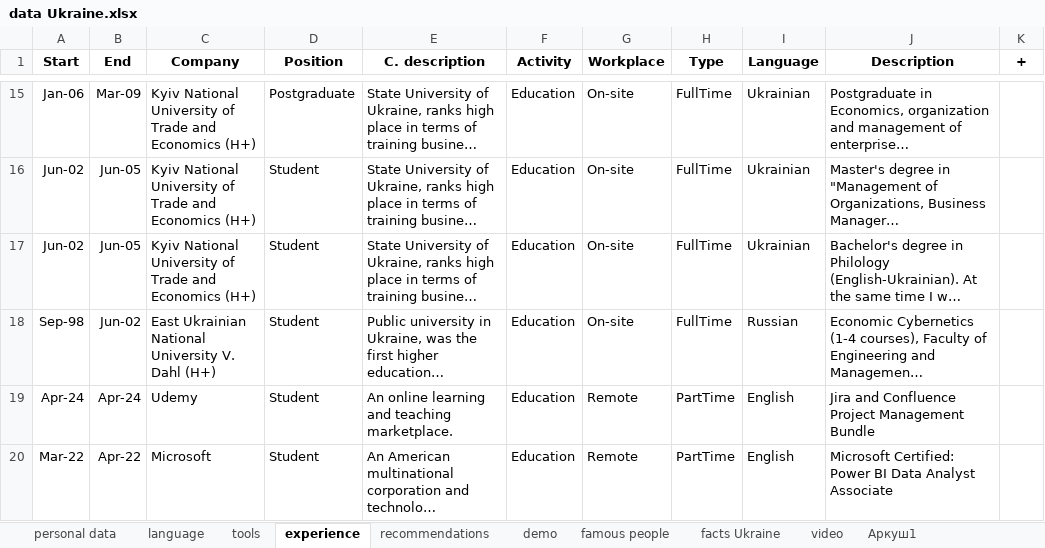
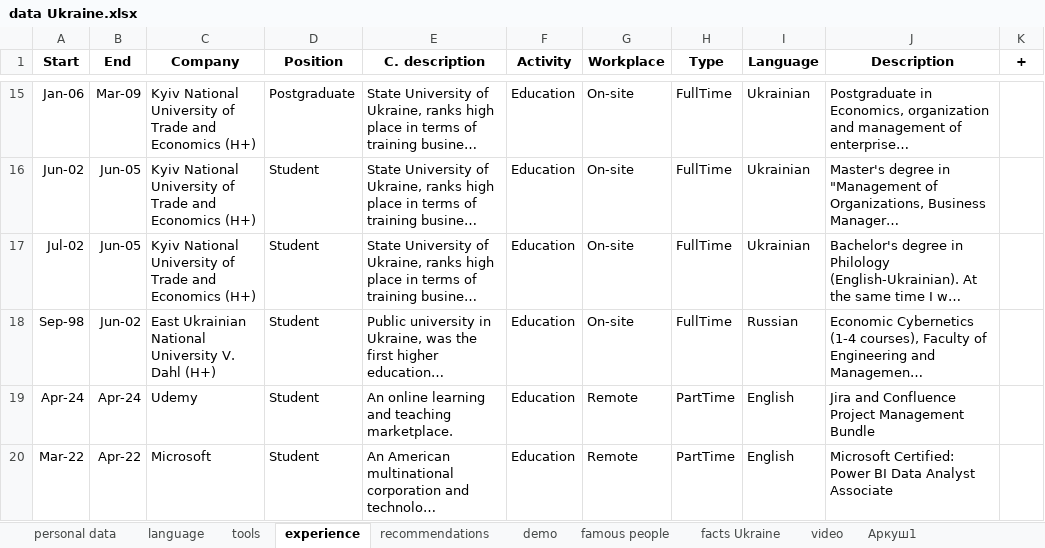
Before and after one commit to IrynaChyzh/DataSources, an Excel workbook: data Ukraine.xlsx, sheet experience, drawn as a sheet; only a part is shown, gaps mark what is left out; long unchanged cells end in …; values as stored, in another font and other column widths than the file's, no borders; the diff names each change by its address in the sheet, - before the commit and + after, or states it on an @@ line.

Commit message:
Update data Ukraine.xlsx

```diff
--- a/data Ukraine.xlsx (sheet experience)
+++ b/data Ukraine.xlsx (sheet experience)
-A17 (Start): Jun-02
+A17 (Start): Jul-02
```
